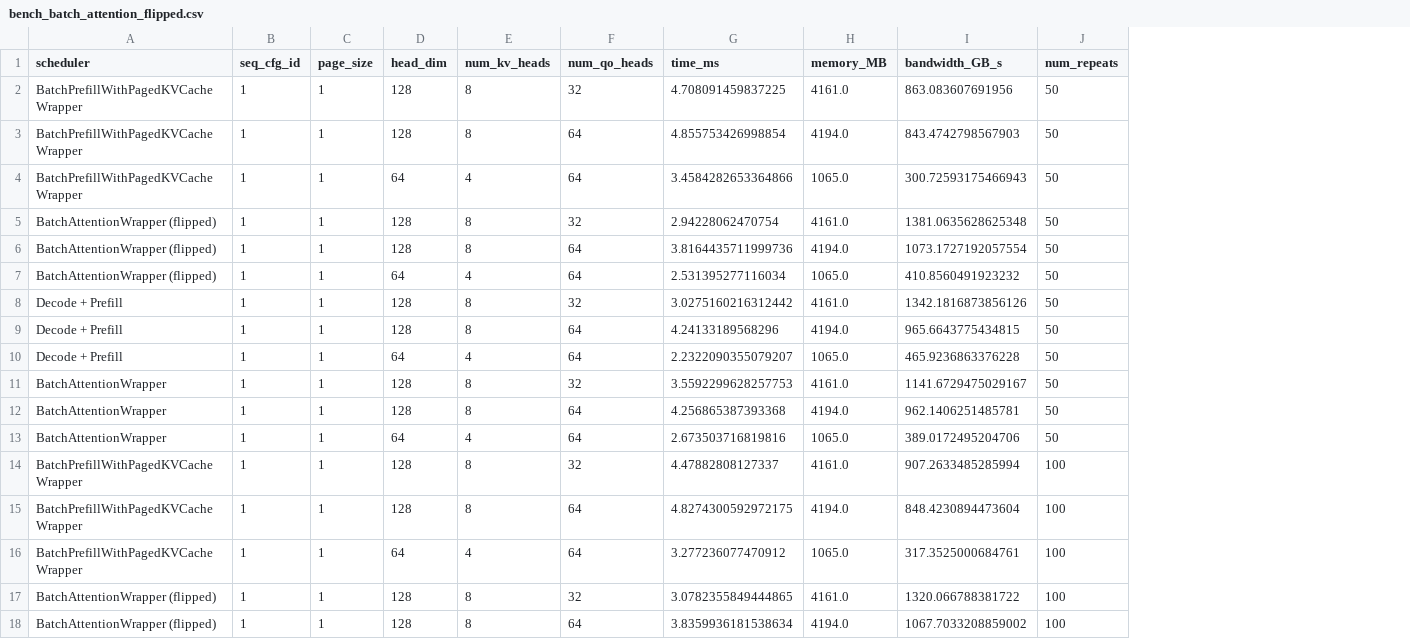
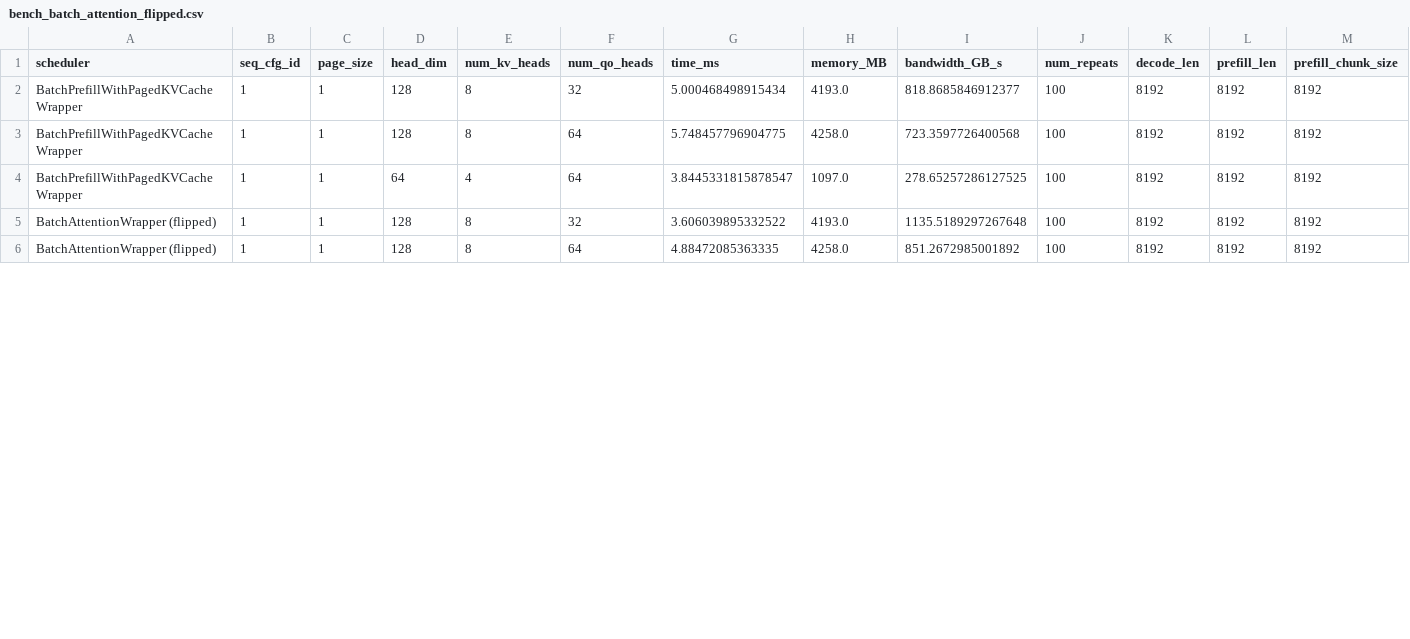
Before and after one commit to Edenzzzz/flashinfer, a CSV file: bench_batch_attention_flipped.csv, drawn as a sheet; only a part is shown; removed rows and columns are numbered as before the commit, all else as after; the diff covers the shown part only; the diff names each change by its address in the sheet, - before the commit and + after, or states it on an @@ line.

```diff
--- a/bench_batch_attention_flipped.csv
+++ b/bench_batch_attention_flipped.csv
+column K (decode_len), rows 2-6: all 8192
+column L (prefill_len), rows 2-6: all 8192
+column M (prefill_chunk_size), rows 2-6: all 8192
-row 2: BatchPrefillWithPagedKVCacheWrapper | 1 | 1 | 128 | 8 | 32 | 4.708091459837225 | 4161.0 | 863.083607691956 | 50
-row 3: BatchPrefillWithPagedKVCacheWrapper | 1 | 1 | 128 | 8 | 64 | 4.855753426998854 | 4194.0 | 843.4742798567903 | 50
-row 4: BatchPrefillWithPagedKVCacheWrapper | 1 | 1 | 64 | 4 | 64 | 3.4584282653364866 | 1065.0 | 300.72593175466943 | 50
-row 5: BatchAttentionWrapper (flipped) | 1 | 1 | 128 | 8 | 32 | 2.94228062470754 | 4161.0 | 1381.0635628625348 | 50
-row 6: BatchAttentionWrapper (flipped) | 1 | 1 | 128 | 8 | 64 | 3.8164435711999736 | 4194.0 | 1073.1727192057554 | 50
-row 7: BatchAttentionWrapper (flipped) | 1 | 1 | 64 | 4 | 64 | 2.531395277116034 | 1065.0 | 410.8560491923232 | 50
-row 8: Decode + Prefill | 1 | 1 | 128 | 8 | 32 | 3.0275160216312442 | 4161.0 | 1342.1816873856126 | 50
-row 9: Decode + Prefill | 1 | 1 | 128 | 8 | 64 | 4.24133189568296 | 4194.0 | 965.6643775434815 | 50
-row 10: Decode + Prefill | 1 | 1 | 64 | 4 | 64 | 2.2322090355079207 | 1065.0 | 465.9236863376228 | 50
-row 11: BatchAttentionWrapper | 1 | 1 | 128 | 8 | 32 | 3.5592299628257753 | 4161.0 | 1141.6729475029167 | 50
-row 12: BatchAttentionWrapper | 1 | 1 | 128 | 8 | 64 | 4.256865387393368 | 4194.0 | 962.1406251485781 | 50
-row 13: BatchAttentionWrapper | 1 | 1 | 64 | 4 | 64 | 2.673503716819816 | 1065.0 | 389.0172495204706 | 50
-G2 (time_ms): 4.47882808127337
+G2 (time_ms): 5.000468498915434
-H2 (memory_MB): 4161.0
+H2 (memory_MB): 4193.0
-I2 (bandwidth_GB_s): 907.2633485285994
+I2 (bandwidth_GB_s): 818.8685846912377
-G3 (time_ms): 4.8274300592972175
+G3 (time_ms): 5.748457796904775
-H3 (memory_MB): 4194.0
+H3 (memory_MB): 4258.0
-I3 (bandwidth_GB_s): 848.4230894473604
+I3 (bandwidth_GB_s): 723.3597726400568
-G4 (time_ms): 3.277236077470912
+G4 (time_ms): 3.8445331815878547
-H4 (memory_MB): 1065.0
+H4 (memory_MB): 1097.0
-I4 (bandwidth_GB_s): 317.3525000684761
+I4 (bandwidth_GB_s): 278.65257286127525
-G5 (time_ms): 3.0782355849444865
+G5 (time_ms): 3.606039895332522
-H5 (memory_MB): 4161.0
+H5 (memory_MB): 4193.0
-I5 (bandwidth_GB_s): 1320.066788381722
+I5 (bandwidth_GB_s): 1135.5189297267648
-G6 (time_ms): 3.8359936181538634
+G6 (time_ms): 4.88472085363335
-H6 (memory_MB): 4194.0
+H6 (memory_MB): 4258.0
-I6 (bandwidth_GB_s): 1067.7033208859002
+I6 (bandwidth_GB_s): 851.2672985001892
```
Also changed, not shown: 21 edited cells elsewhere in this file, 6 other files.
